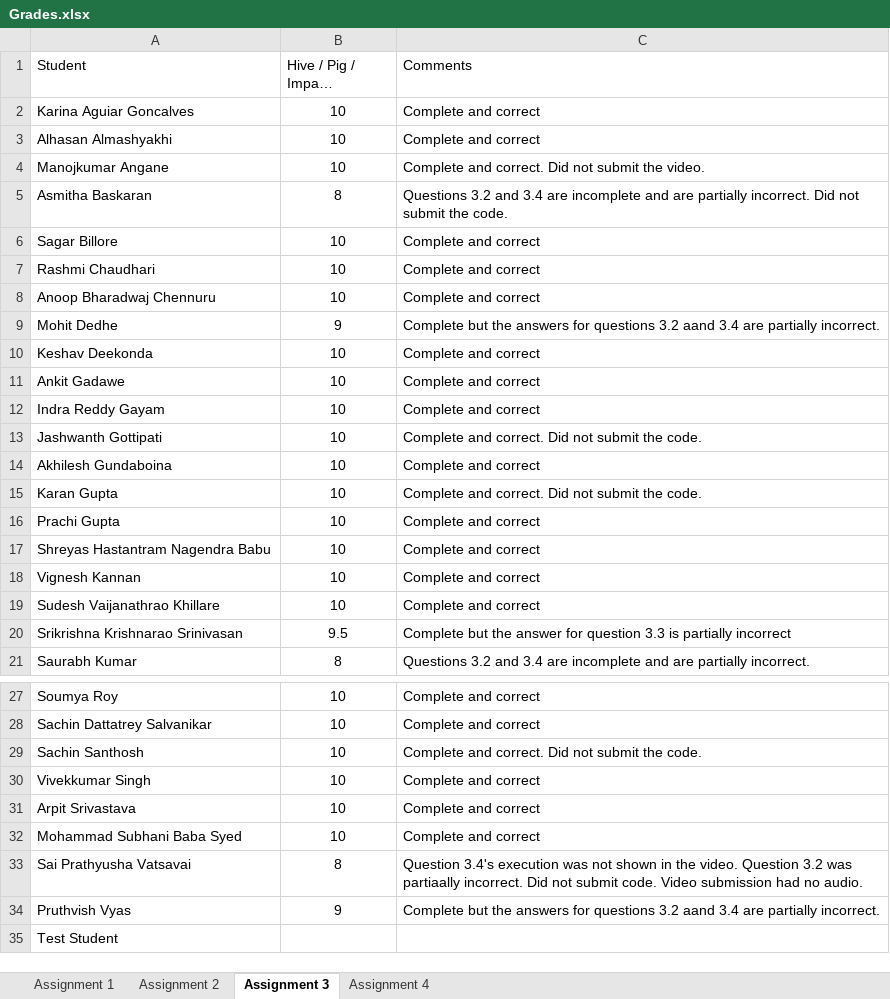
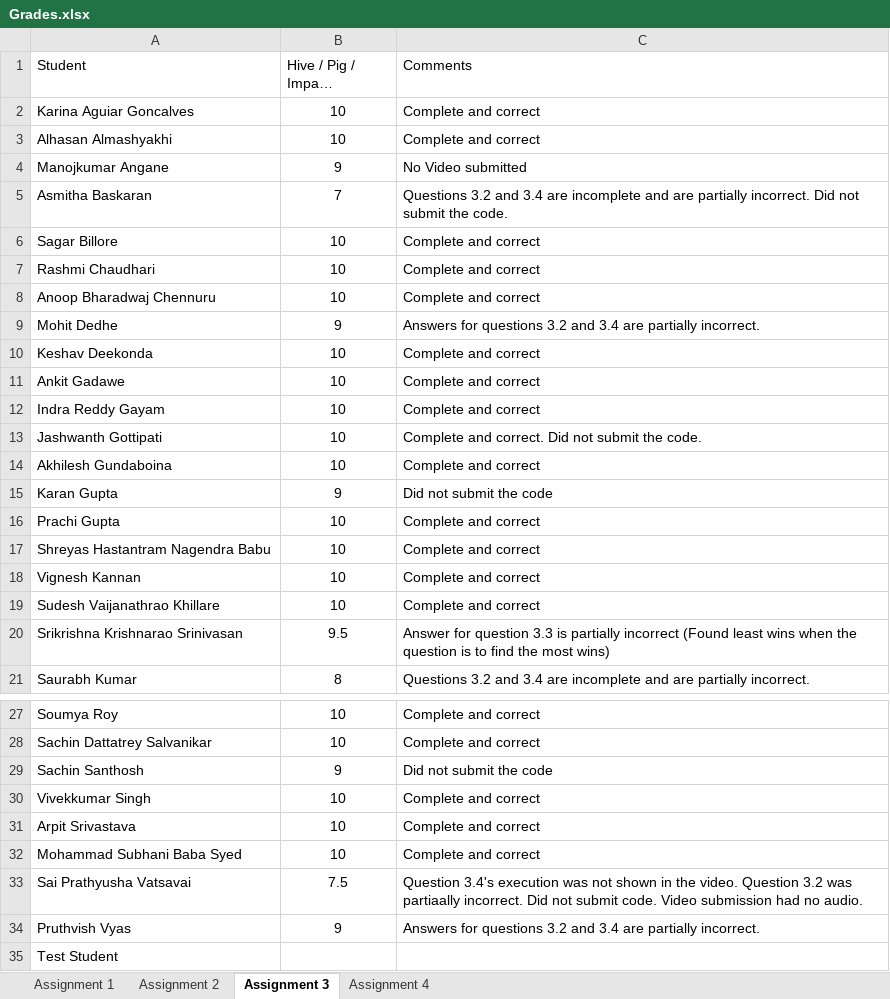
Before and after one commit to barani235/Big-Data-Fall-2019, an Excel workbook: Grades.xlsx, sheet Assignment 3, drawn as a sheet; only a part is shown, gaps mark what is left out; long unchanged cells end in …; values as stored, in another font and other column widths than the file's, no borders; the diff names each change by its address in the sheet, - before the commit and + after, or states it on an @@ line.

Commit message:
Grade sheet updated with comments and scores for all four assignments

```diff
--- a/Grades.xlsx (sheet Assignment 3)
+++ b/Grades.xlsx (sheet Assignment 3)
-B4 (Hive / Pig / Impala Assignment): 10
+B4 (Hive / Pig / Impala Assignment): 9
-C4 (Comments): Complete and correct. Did not submit the video.
+C4 (Comments): No Video submitted
-B5 (Hive / Pig / Impala Assignment): 8
+B5 (Hive / Pig / Impala Assignment): 7
-C9 (Comments): Complete but the answers for questions 3.2 aand 3.4 are…
+C9 (Comments): Answers for questions 3.2 and 3.4 are…
-B15 (Hive / Pig / Impala Assignment): 10
+B15 (Hive / Pig / Impala Assignment): 9
-C15 (Comments): Complete and correct. Did not submit the code.
+C15 (Comments): Did not submit the code
-C20 (Comments): Complete but the answer for question 3.3 is partially incorrect
+C20 (Comments): Answer for question 3.3 is partially incorrect (Found least wins when the question is to find the most wins)
-B29 (Hive / Pig / Impala Assignment): 10
+B29 (Hive / Pig / Impala Assignment): 9
-C29 (Comments): Complete and correct. Did not submit the code.
+C29 (Comments): Did not submit the code
-B33 (Hive / Pig / Impala Assignment): 8
+B33 (Hive / Pig / Impala Assignment): 7.5
-C34 (Comments): Complete but the answers for questions 3.2 aand 3.4 are…
+C34 (Comments): Answers for questions 3.2 and 3.4 are…
```
Also changed, not shown: sheet Assignment 2, sheet Assignment 4, sheet Assignment 1.
